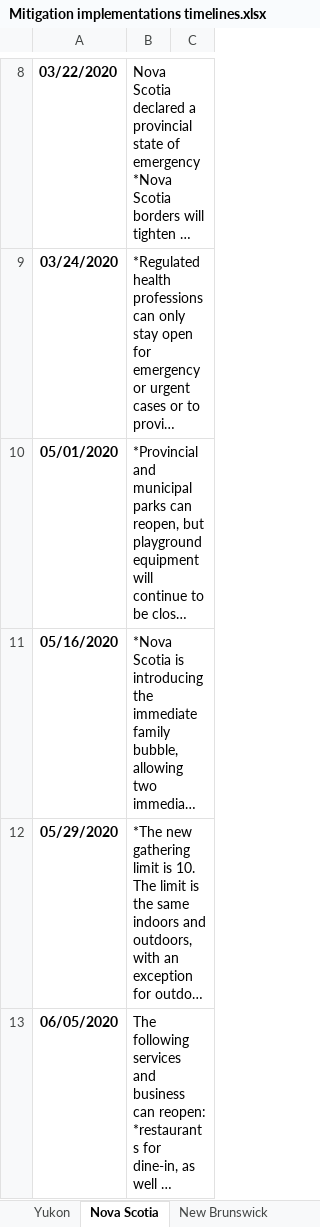
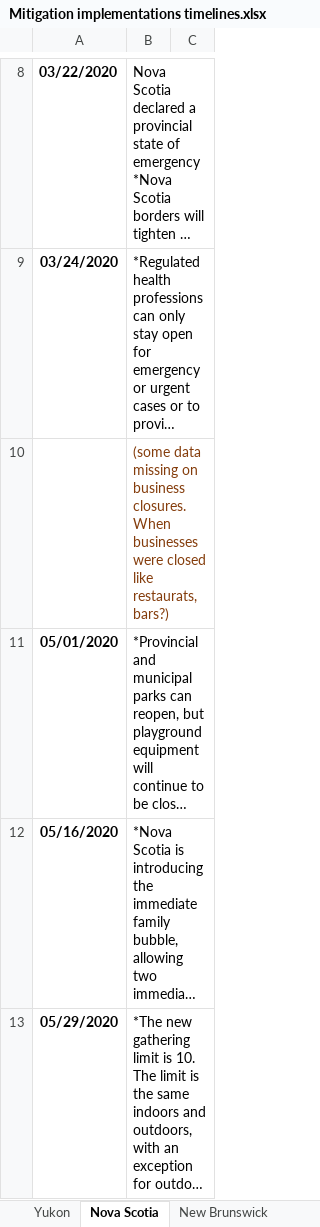
Before and after one commit to ddick8/Covid-19-Policy-Response-Canadian-tracker, an Excel workbook: Mitigation implementations timelines.xlsx, sheet Nova Scotia, drawn as a sheet; only a part is shown, gaps mark what is left out; the shorter side is filled out with more unchanged rows; long unchanged cells end in …; values as stored, in another font and other column widths than the file's, no borders; the diff names each change by its address in the sheet, - before the commit and + after, or states it on an @@ line.

```diff
--- a/Mitigation implementations timelines.xlsx (sheet Nova Scotia)
+++ b/Mitigation implementations timelines.xlsx (sheet Nova Scotia)
+row 10:  | (some data missing on business closures. When businesses were closed like restaurats, bars?)
```
Also changed, not shown: sheet Alberta.
